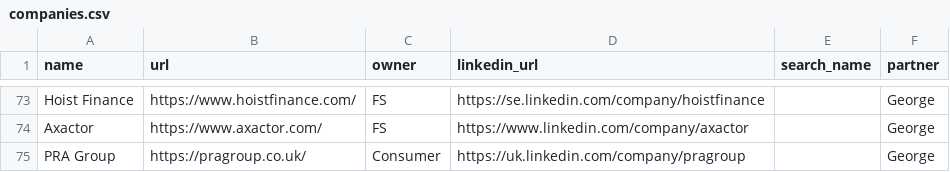
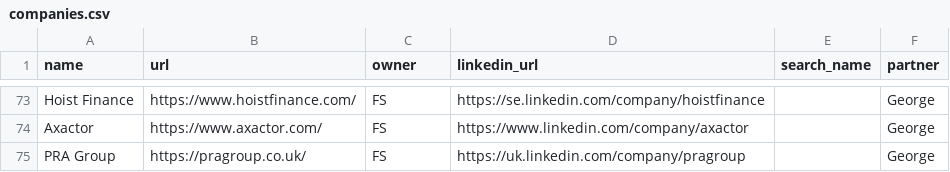
Before and after one commit to kadenpr/ashcombe, a CSV file: companies.csv, drawn as a sheet; only a part is shown, gaps mark what is left out.

Commit message:
chore: update companies.csv via admin UI

```diff
--- a/companies.csv
+++ b/companies.csv
@@ -74,2 +74,2 @@ Hoist Finance,https://www.hoistfinance.com/,FS,https://se.linkedin.com/company/h
 Axactor,https://www.axactor.com/,FS,https://www.linkedin.com/company/axactor,,George
-PRA Group,https://pragroup.co.uk/,Consumer,https://uk.linkedin.com/company/pragroup,,George
+PRA Group,https://pragroup.co.uk/,FS,https://uk.linkedin.com/company/pragroup,,George
```
